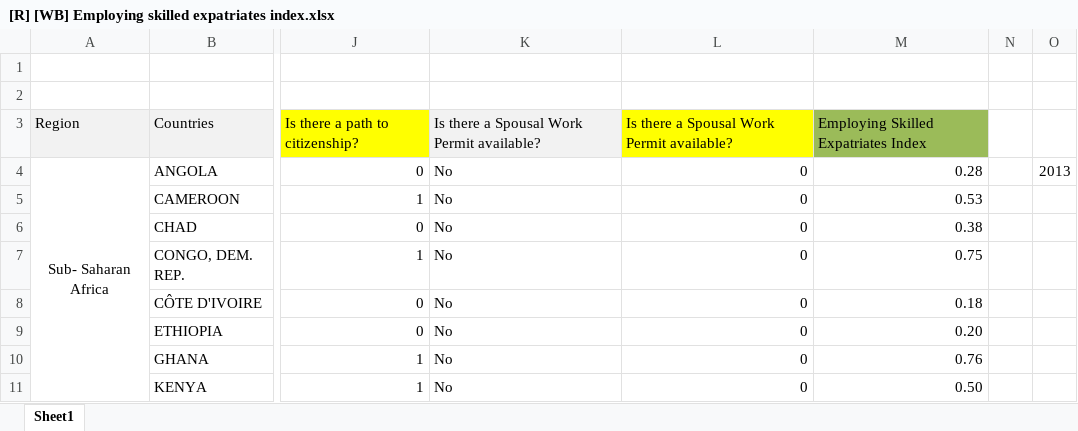
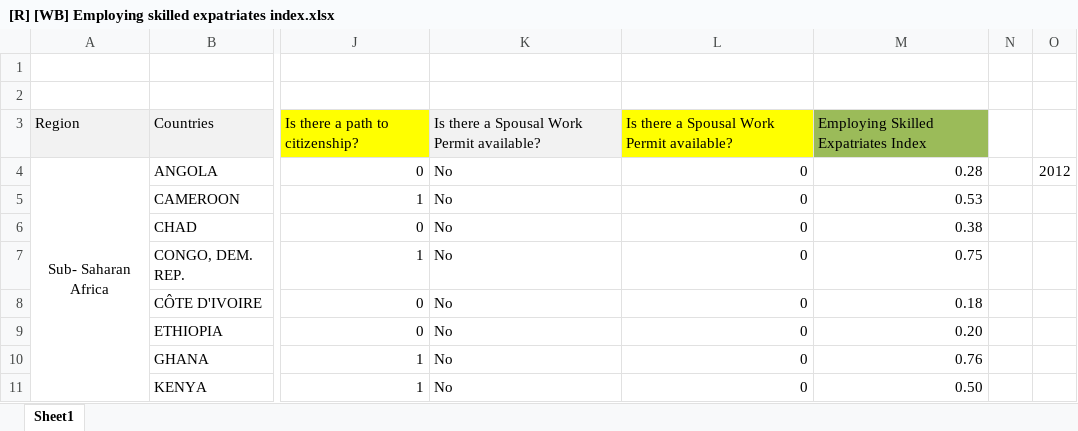
Before and after one commit to INSEAD-eLab/GTCI2014, an Excel workbook: data/[R] [WB] Employing skilled expatriates index.xlsx, sheet Sheet1, drawn as a sheet; only a part is shown, gaps mark what is left out; values as stored, in another font and other column widths than the file's, no borders; the diff names each change by its address in the sheet, - before the commit and + after, or states it on an @@ line.

Commit message:
Year updated

```diff
--- a/data/[R] [WB] Employing skilled expatriates index.xlsx (sheet Sheet1)
+++ b/data/[R] [WB] Employing skilled expatriates index.xlsx (sheet Sheet1)
-O4: 2013
+O4: 2012
```
